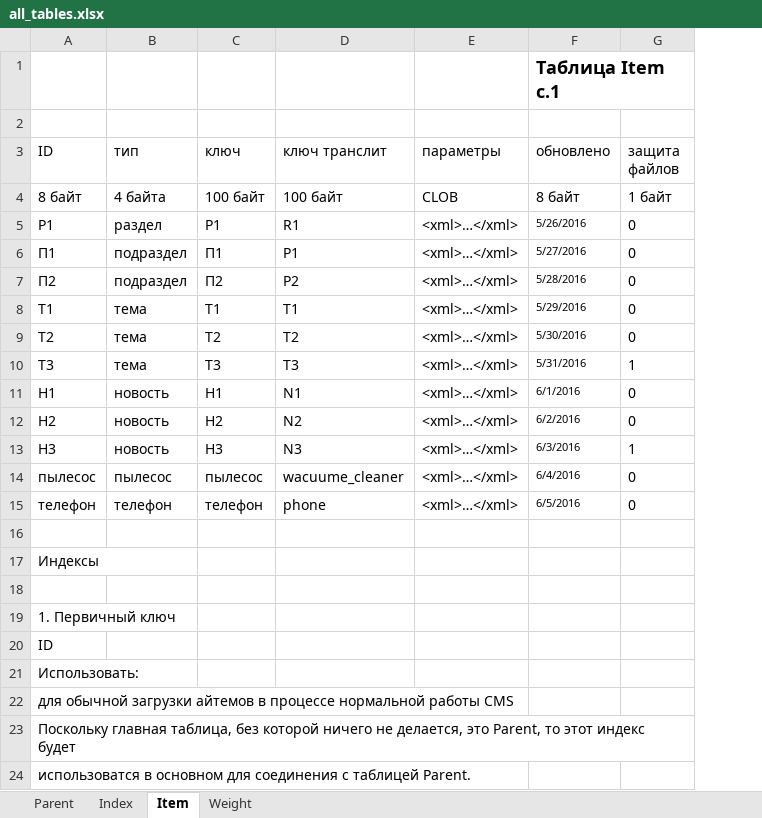
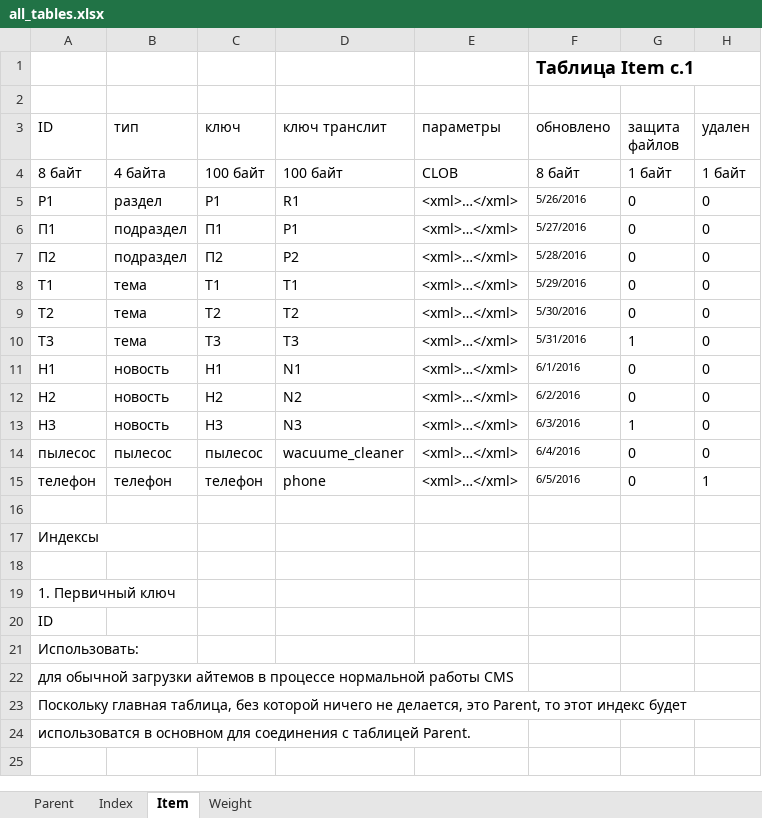
Before and after one commit to forever-scmdr/evolve, an Excel workbook: DOCS/all_tables.xlsx, sheet Item, drawn as a sheet; values as stored, in another font and other column widths than the file's, no borders; the diff names each change by its address in the sheet, - before the commit and + after, or states it on an @@ line.

```diff
--- a/DOCS/all_tables.xlsx (sheet Item)
+++ b/DOCS/all_tables.xlsx (sheet Item)
+column H (удален), rows 4-15: 1 байт | 0 | 0 | 0 | 0 | 0 | 0 | 0 | 0 | 0 | 0 | 1
```
Also changed, not shown: 10 other files.
